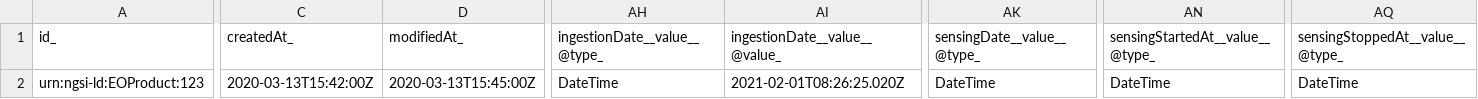
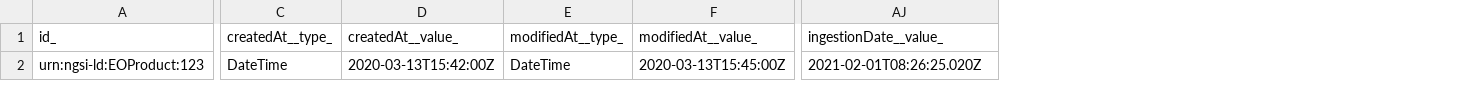
Before and after one commit to smart-data-models/dataModel.SatelliteImagery, a CSV file: EOProduct/examples/example-normalized.json.csv, drawn as a sheet; only a part is shown, gaps mark what is left out; removed rows and columns are numbered as before the commit, all else as after; the diff covers the shown part only; the diff names each change by its address in the sheet, - before the commit and + after, or states it on an @@ line.

```diff
--- a/EOProduct/examples/example-normalized.json.csv
+++ b/EOProduct/examples/example-normalized.json.csv
+column C (createdAt__type_), row 2: DateTime
+column E (modifiedAt__type_), row 2: DateTime
-column AH (ingestionDate__value__@type_), row 2: DateTime
-column AK (sensingDate__value__@type_), row 2: DateTime
-column AN (sensingStartedAt__value__@type_), row 2: DateTime
-column AQ (sensingStoppedAt__value__@type_), row 2: DateTime
-D1: createdAt_
+D1: createdAt__value_
-F1: modifiedAt_
+F1: modifiedAt__value_
-AJ1: ingestionDate__value__@value_
+AJ1: ingestionDate__value_
```
Also changed, not shown: 16 edited cells elsewhere in this file.
